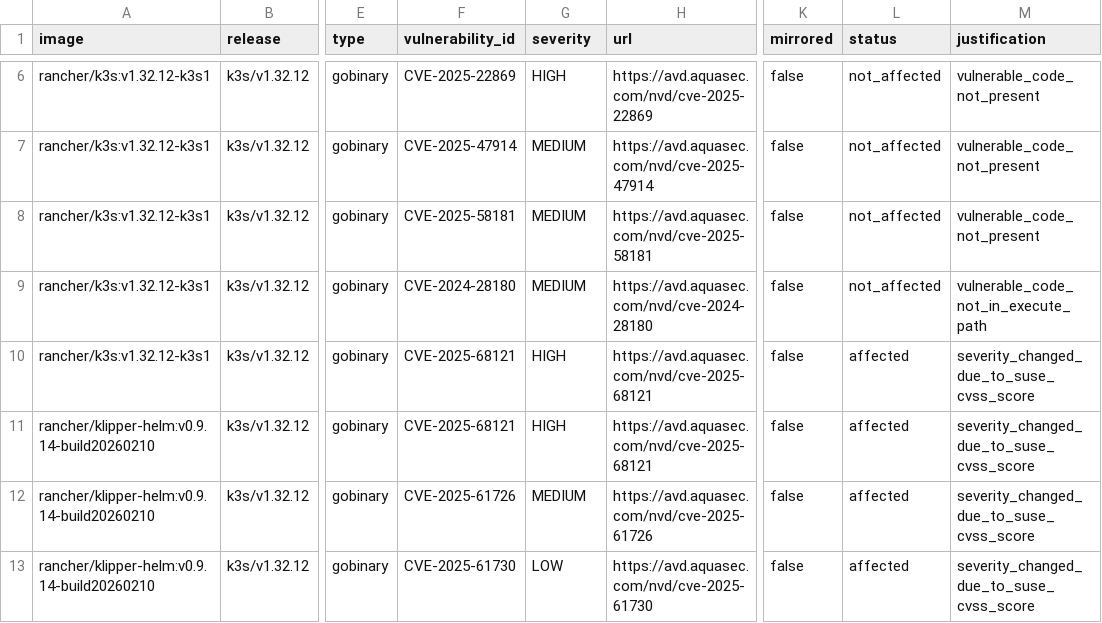
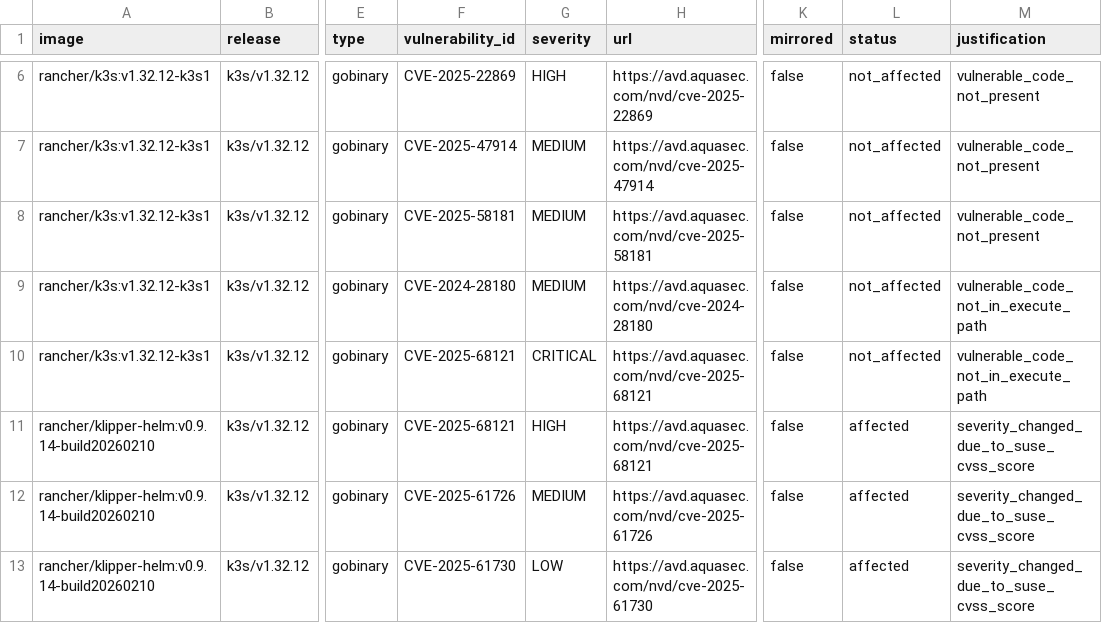
Before and after one commit to k3s-io/scans, a CSV file: docs/csv/report-k3s-v1.32.12-cves.csv, drawn as a sheet; only a part is shown, gaps mark what is left out; the diff names each change by its address in the sheet, - before the commit and + after, or states it on an @@ line.

```diff
--- a/docs/csv/report-k3s-v1.32.12-cves.csv
+++ b/docs/csv/report-k3s-v1.32.12-cves.csv
-G10 (severity): HIGH
+G10 (severity): CRITICAL
-L10 (status): affected
+L10 (status): not_affected
-M10 (justification): severity_changed_due_to_suse_cvss_score
+M10 (justification): vulnerable_code_not_in_execute_path
```
Also changed, not shown: docs/csv/report-k3s-v1.33.8-cves.csv, docs/csv/report-k3s-v1.34.4-cves.csv, 22 other files.
